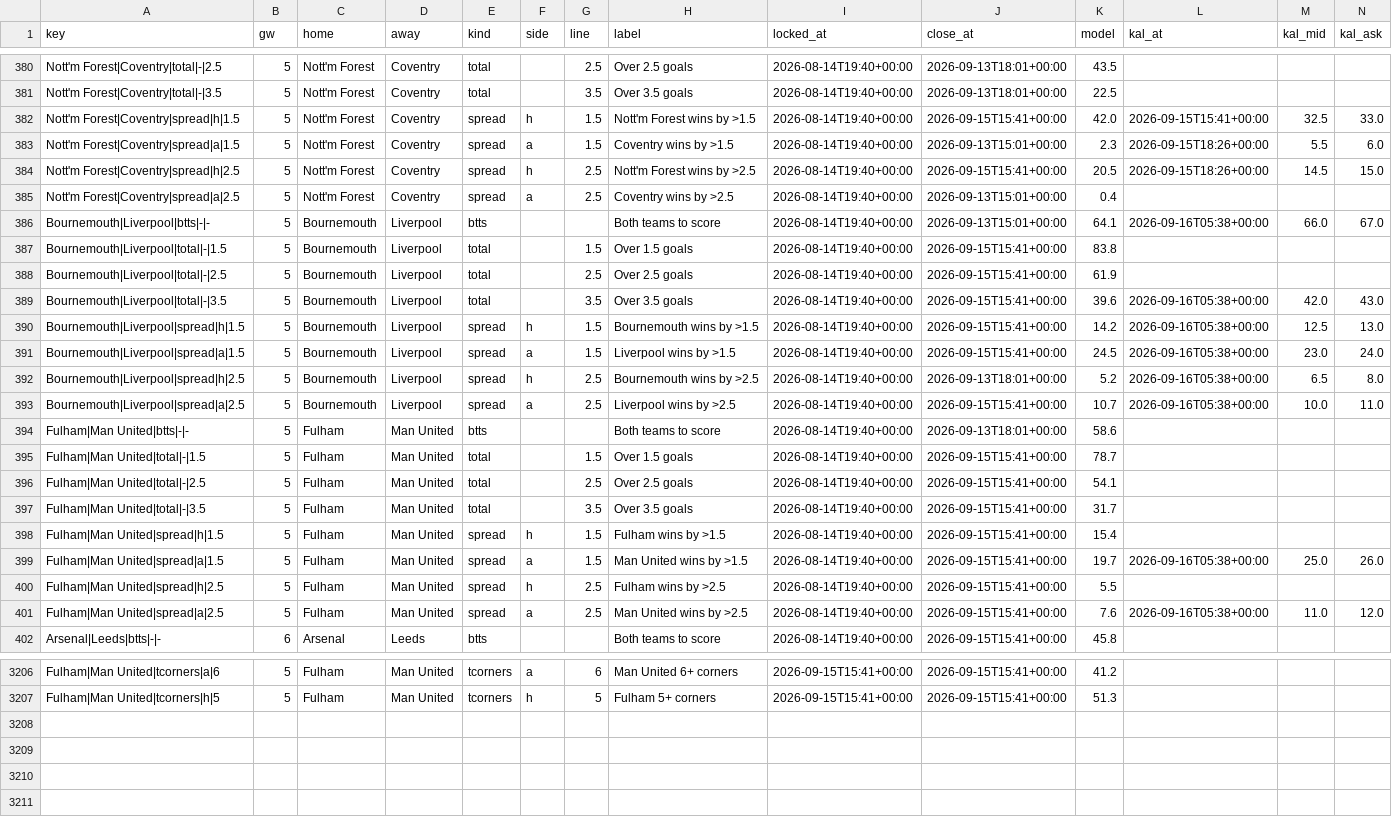
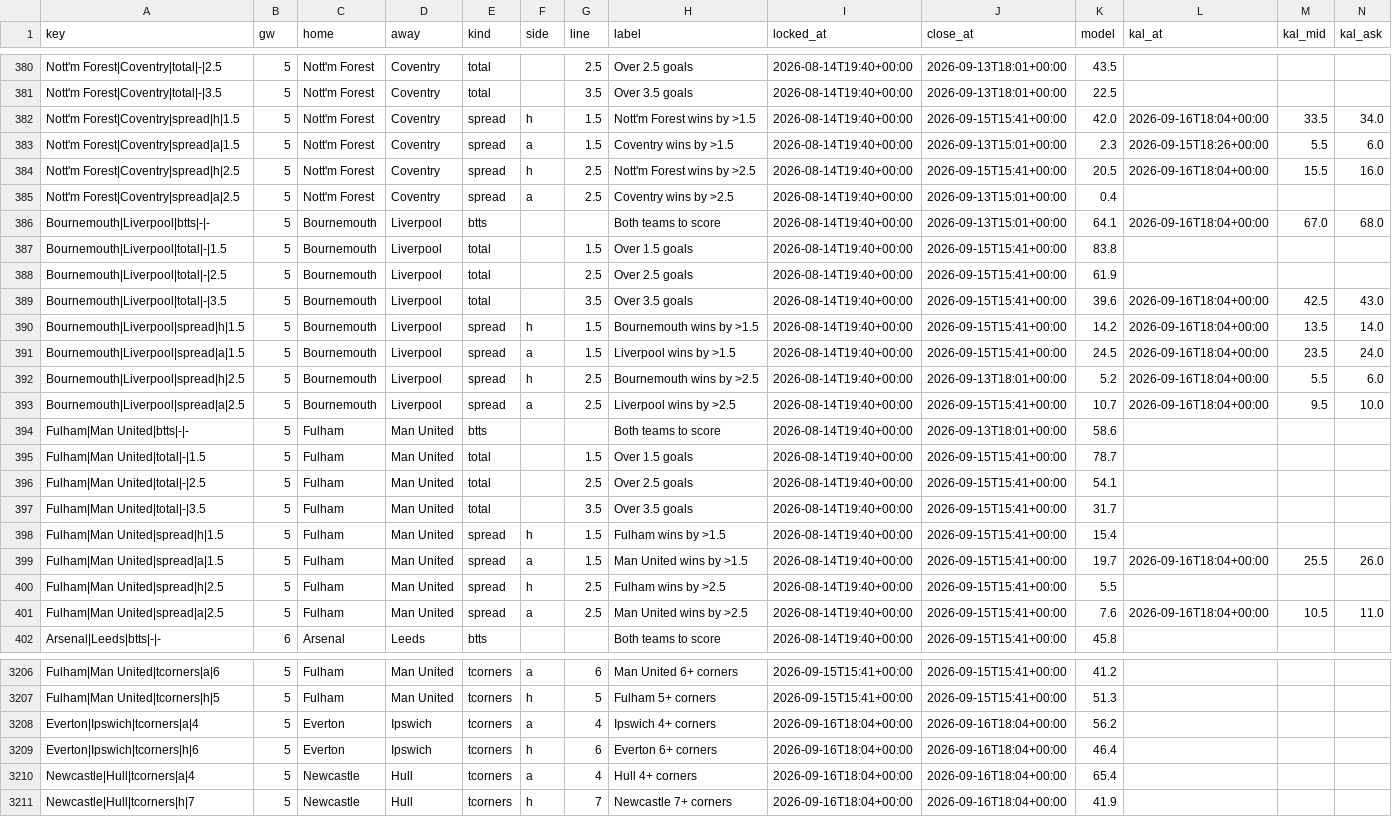
Before and after one commit to iceyfuture/prem_predictor_updated, a CSV file: dashboard/props_ledger.csv, drawn as a sheet; only a part is shown, gaps mark what is left out; rows hold the shown columns only; the diff covers the shown part only; the diff names each change by its address in the sheet, - before the commit and + after, or states it on an @@ line.

```diff
--- a/dashboard/props_ledger.csv
+++ b/dashboard/props_ledger.csv
-L382 (kal_at): 2026-09-15T15:41+00:00
+L382 (kal_at): 2026-09-16T18:04+00:00
-M382 (kal_mid): 32.5
+M382 (kal_mid): 33.5
-N382 (kal_ask): 33.0
+N382 (kal_ask): 34.0
-L384 (kal_at): 2026-09-15T18:26+00:00
+L384 (kal_at): 2026-09-16T18:04+00:00
-M384 (kal_mid): 14.5
+M384 (kal_mid): 15.5
-N384 (kal_ask): 15.0
+N384 (kal_ask): 16.0
-L386 (kal_at): 2026-09-16T05:38+00:00
+L386 (kal_at): 2026-09-16T18:04+00:00
-M386 (kal_mid): 66.0
+M386 (kal_mid): 67.0
-N386 (kal_ask): 67.0
+N386 (kal_ask): 68.0
-L389:L393 (kal_at): 2026-09-16T05:38+00:00
+L389:L393 (kal_at): 2026-09-16T18:04+00:00
-M389 (kal_mid): 42.0
+M389 (kal_mid): 42.5
-M390 (kal_mid): 12.5
+M390 (kal_mid): 13.5
-N390 (kal_ask): 13.0
+N390 (kal_ask): 14.0
-M391 (kal_mid): 23.0
+M391 (kal_mid): 23.5
-M392 (kal_mid): 6.5
+M392 (kal_mid): 5.5
-N392 (kal_ask): 8.0
+N392 (kal_ask): 6.0
-M393 (kal_mid): 10.0
+M393 (kal_mid): 9.5
-N393 (kal_ask): 11.0
+N393 (kal_ask): 10.0
-L399 (kal_at): 2026-09-16T05:38+00:00
+L399 (kal_at): 2026-09-16T18:04+00:00
-M399 (kal_mid): 25.0
+M399 (kal_mid): 25.5
-L401 (kal_at): 2026-09-16T05:38+00:00
+L401 (kal_at): 2026-09-16T18:04+00:00
-M401 (kal_mid): 11.0
+M401 (kal_mid): 10.5
-N401 (kal_ask): 12.0
+N401 (kal_ask): 11.0
+row 3208: Everton|Ipswich|tcorners|a|4 | 5 | Everton | Ipswich | tcorners | a | 4 | Ipswich 4+ corners | 2026-09-16T18:04+00:00 | 2026-09-16T18:04+00:00 | 56.2
+row 3209: Everton|Ipswich|tcorners|h|6 | 5 | Everton | Ipswich | tcorners | h | 6 | Everton 6+ corners | 2026-09-16T18:04+00:00 | 2026-09-16T18:04+00:00 | 46.4
+row 3210: Newcastle|Hull|tcorners|a|4 | 5 | Newcastle | Hull | tcorners | a | 4 | Hull 4+ corners | 2026-09-16T18:04+00:00 | 2026-09-16T18:04+00:00 | 65.4
+row 3211: Newcastle|Hull|tcorners|h|7 | 5 | Newcastle | Hull | tcorners | h | 7 | Newcastle 7+ corners | 2026-09-16T18:04+00:00 | 2026-09-16T18:04+00:00 | 41.9
```
Also changed, not shown: 86 edited cells elsewhere in this file, dashboard/player_ledger.csv, outputs/fpl_form_ratings.csv, 10 other files.
